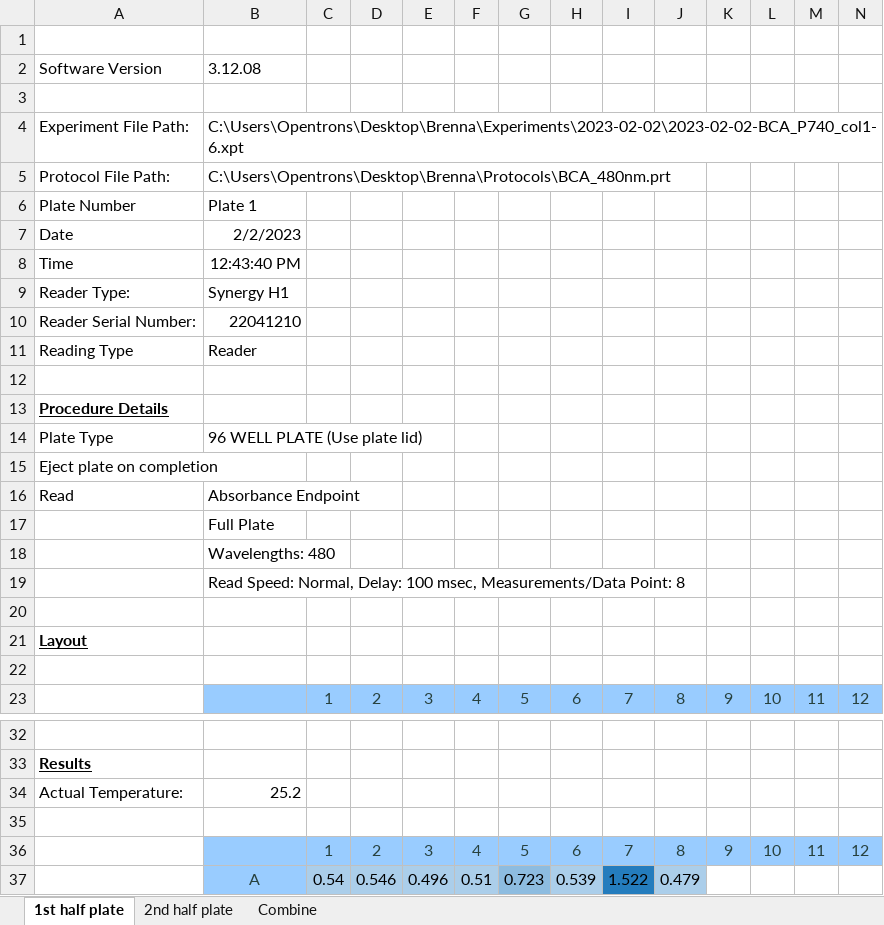
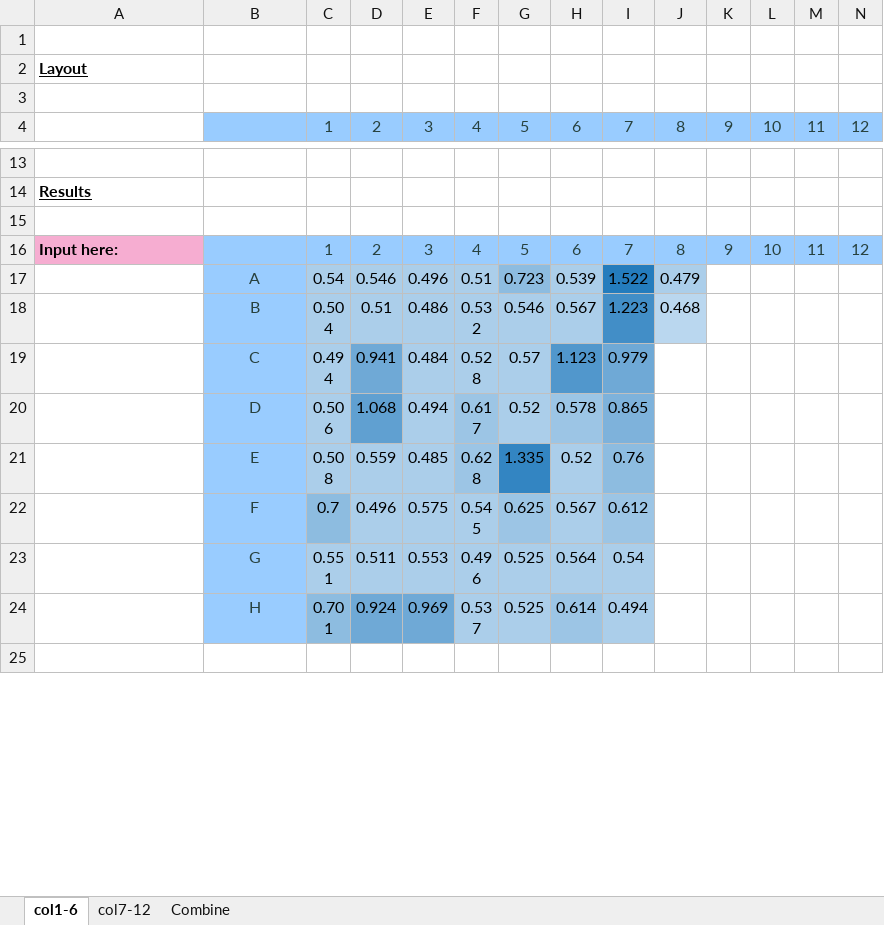
Before and after one commit to beckham-lab/opentrons, an Excel workbook: 6-Quantification/Results/BCA_results_calcuations.xlsx, sheet col1-6, drawn as a sheet; only a part is shown, gaps mark what is left out; the shorter side is filled out with more unchanged rows; values as stored, in another font and other column widths than the file's, no borders; charts and pictures and conditional formats not drawn; removed rows and columns are numbered as before the commit, all else as after; rows hold the shown columns only; the diff covers the shown part only; the diff names each change by its address in the sheet, - before the commit and + after, or states it on an @@ line.

```diff
--- a/6-Quantification/Results/BCA_results_calcuations.xlsx (sheet col1-6)
+++ b/6-Quantification/Results/BCA_results_calcuations.xlsx (sheet col1-6)
-sheet tab: 1st half plate
+sheet tab: col1-6
-sheet tab: 2nd half plate
+sheet tab: col7-12
-row 2: Software Version | 3.12.08
-row 3: (empty)
-row 4: Experiment File Path: | C:\Users\Opentrons\Desktop\Brenna\Experiments\2023-02-02\2023-02-02-BCA_P740_col1-6.xpt
-row 5: Protocol File Path: | C:\Users\Opentrons\Desktop\Brenna\Protocols\BCA_480nm.prt
-row 6: Plate Number | Plate 1
-row 7: Date | 2/2/2023
-row 8: Time | 12:43:40 PM
-row 9: Reader Type: | Synergy H1
-row 10: Reader Serial Number: | 22041210
-row 11: Reading Type | Reader
-row 12: (empty)
-row 13: Procedure Details
-row 14: Plate Type | 96 WELL PLATE (Use plate lid)
-row 15: Eject plate on completion
-row 16: Read | Absorbance Endpoint
-row 17:  | Full Plate
-row 18:  | Wavelengths: 480
-row 19:  | Read Speed: Normal, Delay: 100 msec, Measurements/Data Point: 8
-row 20: (empty)
-row 34: Actual Temperature: | 25.2
-A16: (empty)
+A16: Input here:
-A16 fill: none
+A16 fill: #F6ADD1
```
Also changed, not shown: cell formats elsewhere in this sheet, sheet col7-12, formulas that keep their value, charts or pictures.
